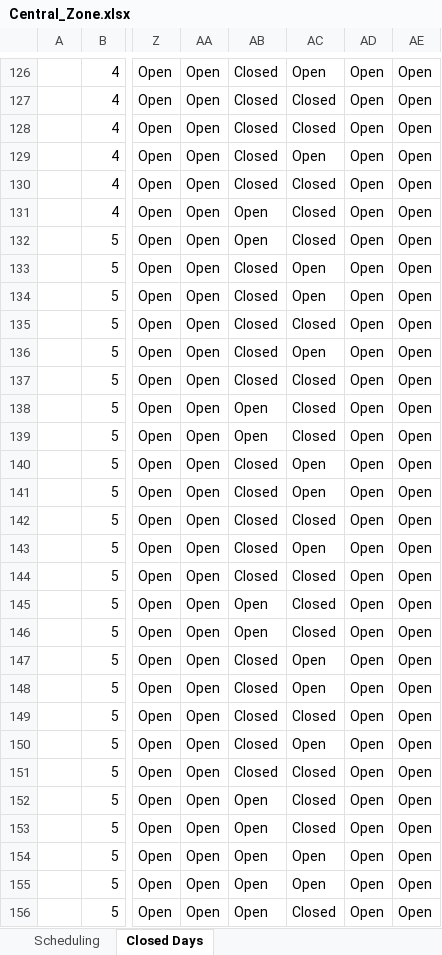
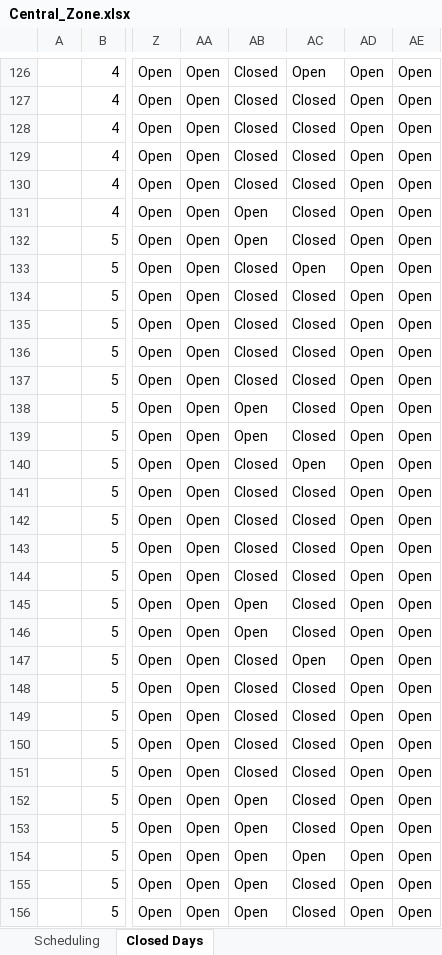
Before and after one commit to EGExcelsior/Smart-Break-Scheduler, an Excel workbook: backend/zone-data/Central_Zone.xlsx, sheet Closed Days, drawn as a sheet; only a part is shown, gaps mark what is left out; values as stored, in another font and other column widths than the file's, no cell formats; conditional formats not drawn; the diff covers the shown part only; the diff names each change by its address in the sheet, - before the commit and + after, or states it on an @@ line.

```diff
--- a/backend/zone-data/Central_Zone.xlsx (sheet Closed Days)
+++ b/backend/zone-data/Central_Zone.xlsx (sheet Closed Days)
-AC129: Open
+AC129: Closed
-AC134: Open
+AC134: Closed
-AC136: Open
+AC136: Closed
-AC141: Open
+AC141: Closed
-AC143: Open
+AC143: Closed
-AC148: Open
+AC148: Closed
-AC150: Open
+AC150: Closed
-AC155: Open
+AC155: Closed
```
Also changed, not shown: 351 edited cells elsewhere in this sheet, sheet Scheduling, cell formats, backend/zone-data/Left_Zone.xlsx, backend/zone-data/Right_Zone.xlsx, 2 other files.
